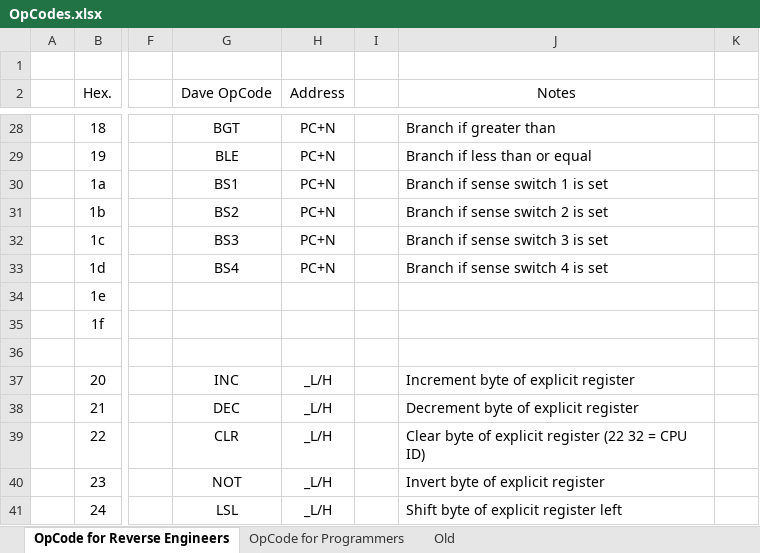
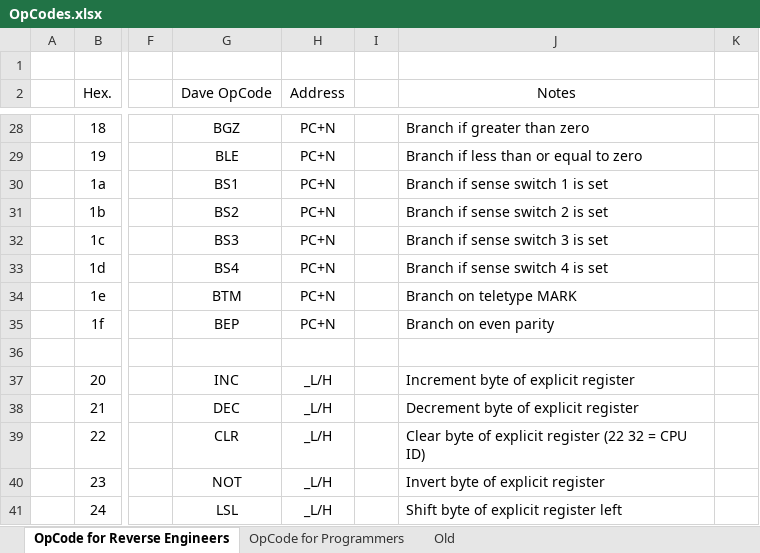
Before and after one commit to Nakazoto/CenturionComputer, an Excel workbook: Computer/OpCodes.xlsx, sheet OpCode for Reverse Engineers, drawn as a sheet; only a part is shown, gaps mark what is left out; values as stored, in another font and other column widths than the file's, no borders; the diff covers the shown part only; the diff names each change by its address in the sheet, - before the commit and + after, or states it on an @@ line.

```diff
--- a/Computer/OpCodes.xlsx (sheet OpCode for Reverse Engineers)
+++ b/Computer/OpCodes.xlsx (sheet OpCode for Reverse Engineers)
-G28 (Dave OpCode): BGT
+G28 (Dave OpCode): BGZ
-J28 (Notes): Branch if greater than
+J28 (Notes): Branch if greater than zero
-J29 (Notes): Branch if less than or equal
+J29 (Notes): Branch if less than or equal to zero
-G34 (Dave OpCode): (empty)
+G34 (Dave OpCode): BTM
-H34:H35 (Address): (empty)
+H34:H35 (Address): PC+N
-J34 (Notes): (empty)
+J34 (Notes): Branch on teletype MARK
-G35 (Dave OpCode): (empty)
+G35 (Dave OpCode): BEP
-J35 (Notes): (empty)
+J35 (Notes): Branch on even parity
```
Also changed, not shown: 64 edited cells elsewhere in this sheet, 29 other files.
